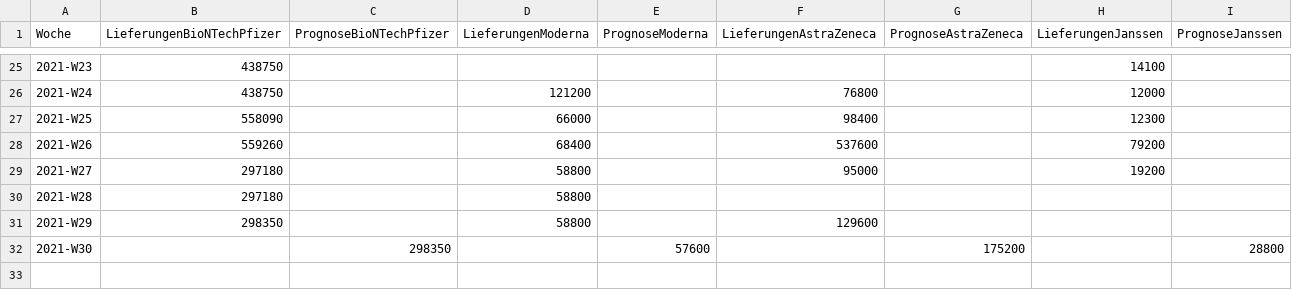
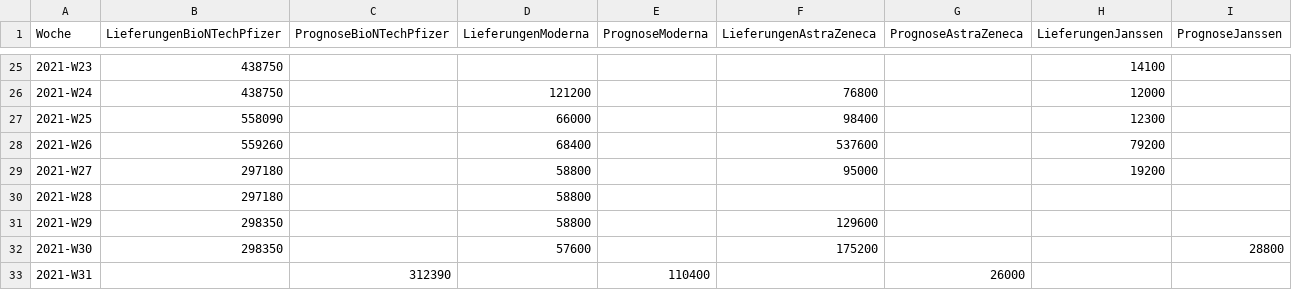
Before and after one commit to martin-illarion/ages_vac, a CSV file: timeline-lieferungen-impfstoffe.csv, drawn as a sheet; only a part is shown, gaps mark what is left out.

```diff
--- a/timeline-lieferungen-impfstoffe.csv
+++ b/timeline-lieferungen-impfstoffe.csv
@@ -31,2 +31,3 @@
 2021-W29,298350,,58800,,129600,,,
-2021-W30,,298350,,57600,,175200,,28800
+2021-W30,298350,,57600,,175200,,,28800
+2021-W31,,312390,,110400,,26000,,
```
Also changed, not shown: vac-lieferung.csv, 1 other file.
